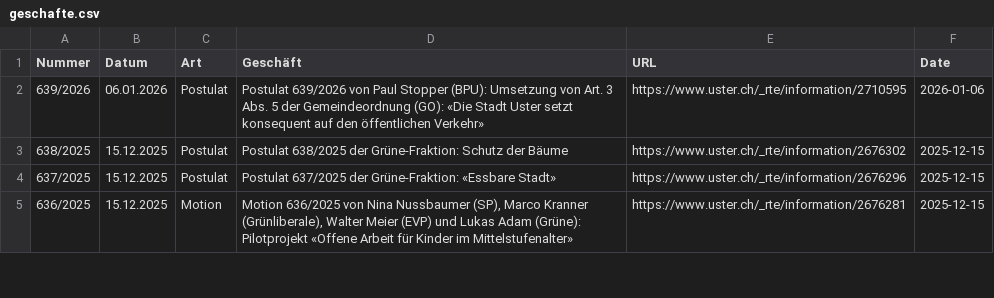
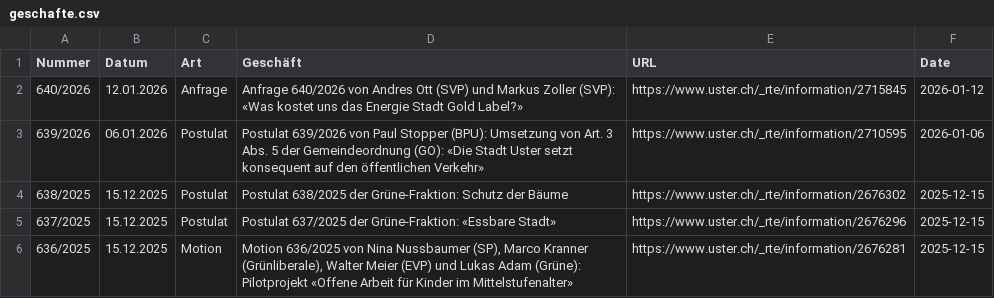
Before and after one commit to data-socialthink/politik-uster, a CSV file: geschafte.csv, drawn as a sheet; only a part is shown.

Commit message:
Update: 2026-01-13 02:05:04

```diff
--- a/geschafte.csv
+++ b/geschafte.csv
@@ -1,2 +1,3 @@
 "Nummer","Datum","Art","Geschäft","URL","Date"
+"640/2026","12.01.2026","Anfrage","Anfrage 640/2026 von Andres Ott (SVP) und Markus Zoller (SVP): «Was kostet uns das Energie Stadt Gold Label?»","https://www.uster.ch/_rte/information/2715845","2026-01-12"
 "639/2026","06.01.2026","Postulat","Postulat 639/2026 von Paul Stopper (BPU): Umsetzung von Art. 3 Abs. 5 der Gemeindeordnung (GO): «Die Stadt Uster setzt konsequent auf den öffentlichen Verkehr»","https://www.uster.ch/_rte/information/2710595","2026-01-06"
```
